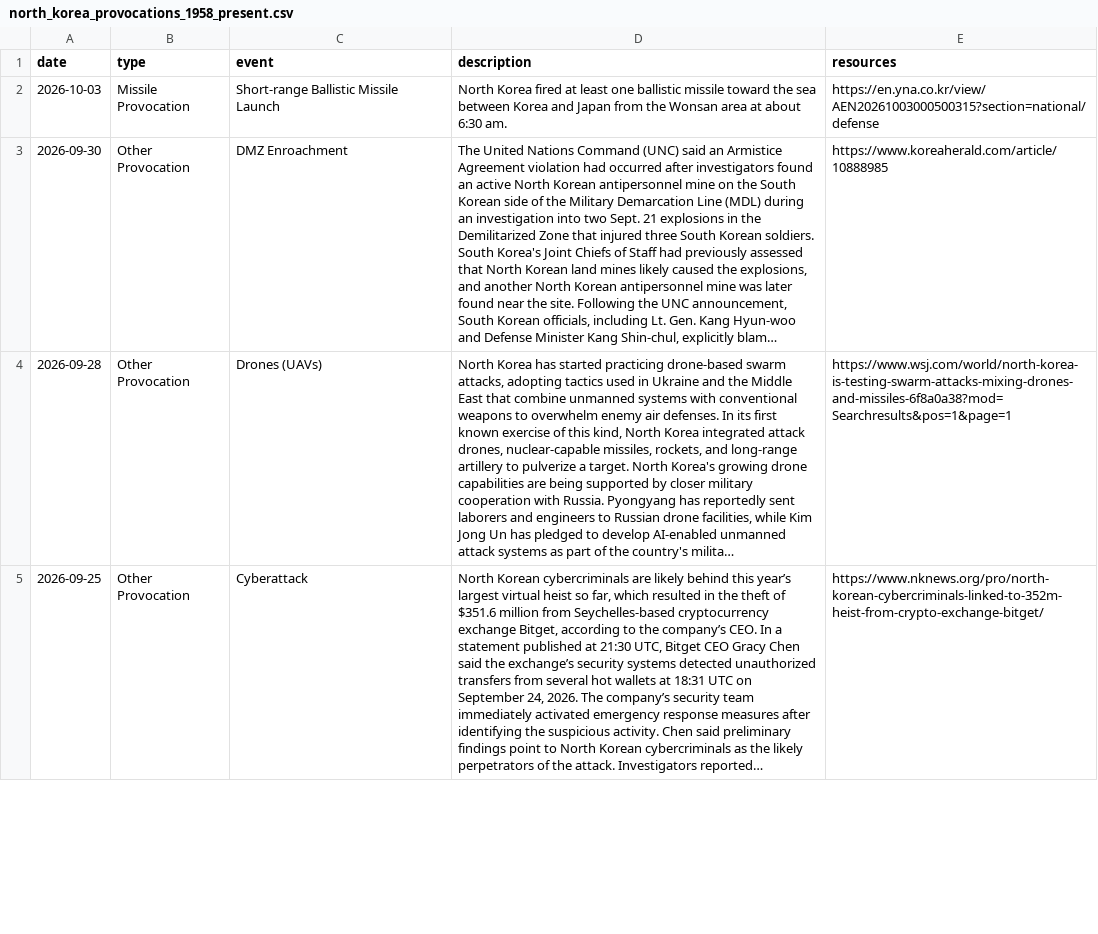
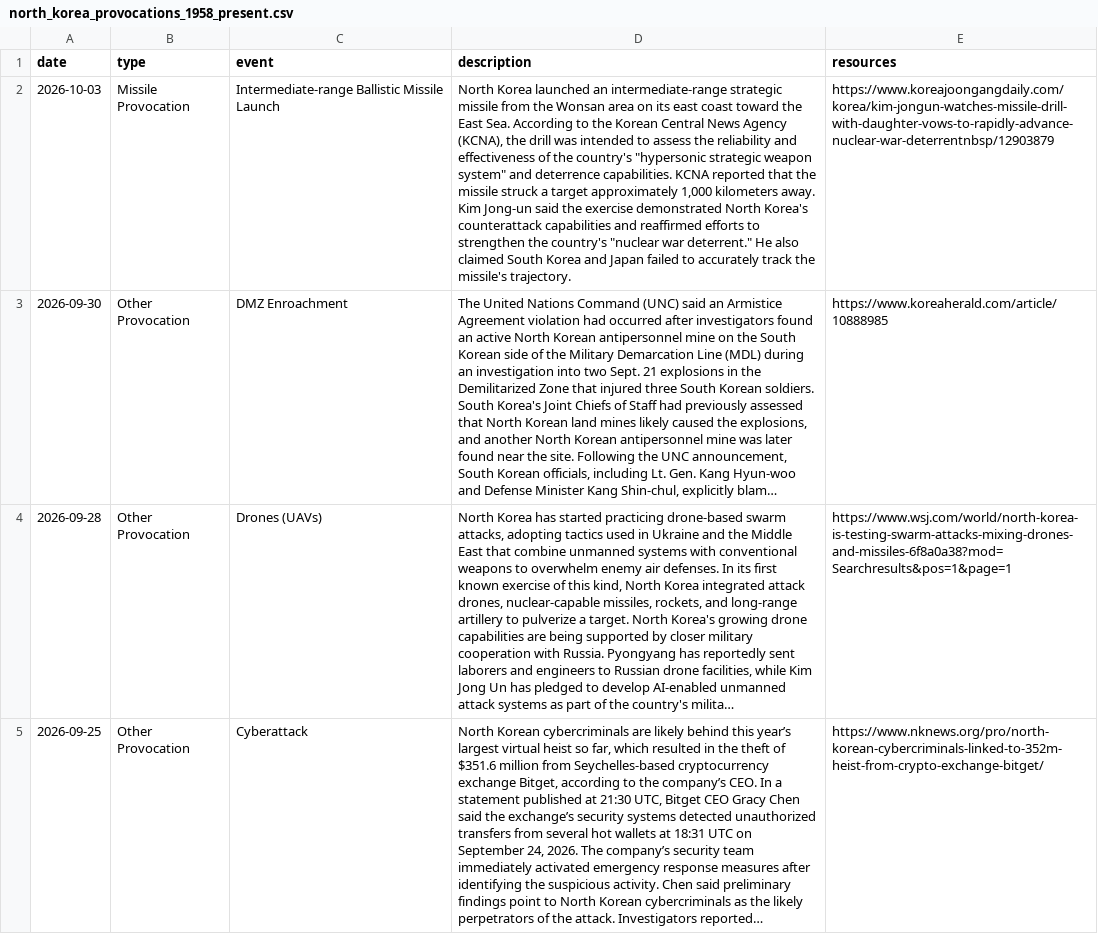
Before and after one commit to stiles/north-korea-provocations, a CSV file: data/raw/north_korea_provocations_1958_present.csv, drawn as a sheet; only a part is shown; long unchanged cells end in …; the diff names each change by its address in the sheet, - before the commit and + after, or states it on an @@ line.

Commit message:
bot fetched/updated data

```diff
--- a/data/raw/north_korea_provocations_1958_present.csv
+++ b/data/raw/north_korea_provocations_1958_present.csv
-C2 (event): Short-range Ballistic Missile Launch
+C2 (event): Intermediate-range Ballistic Missile Launch
-D2 (description): North Korea fired at least one ballistic missile toward the sea between Korea and Japan from the Wonsan area at about 6:30 am.
+D2 (description): North Korea launched an intermediate-range strategic missile from the Wonsan area on its east coast toward the East Sea. According to the Korean Central News Agency (KCNA), the drill was intended to assess the reliability and effectiveness of the country's "hypersonic strategic weapon system" and deterrence capabilities. KCNA reported that the missile struck a target approximately 1,000 kilometers away. Kim Jong-un said the exercise demonstrated North Korea's counterattack capabilities and reaffirmed efforts to strengthen the country's "nuclear war deterrent." He also claimed South Korea and Japan failed to accurately track the missile's trajectory.
-E2 (resources): https://en.yna.co.kr/view/AEN20261003000500315?section=national/defense
+E2 (resources): https://www.koreajoongangdaily.com/korea/kim-jongun-watches-missile-drill-with-daughter-vows-to-rapidly-advance-nuclear-war-deterrentnbsp/12903879
```
Also changed, not shown: data/processed/north_korea_provocations_1958_present.csv, 2 other files.
